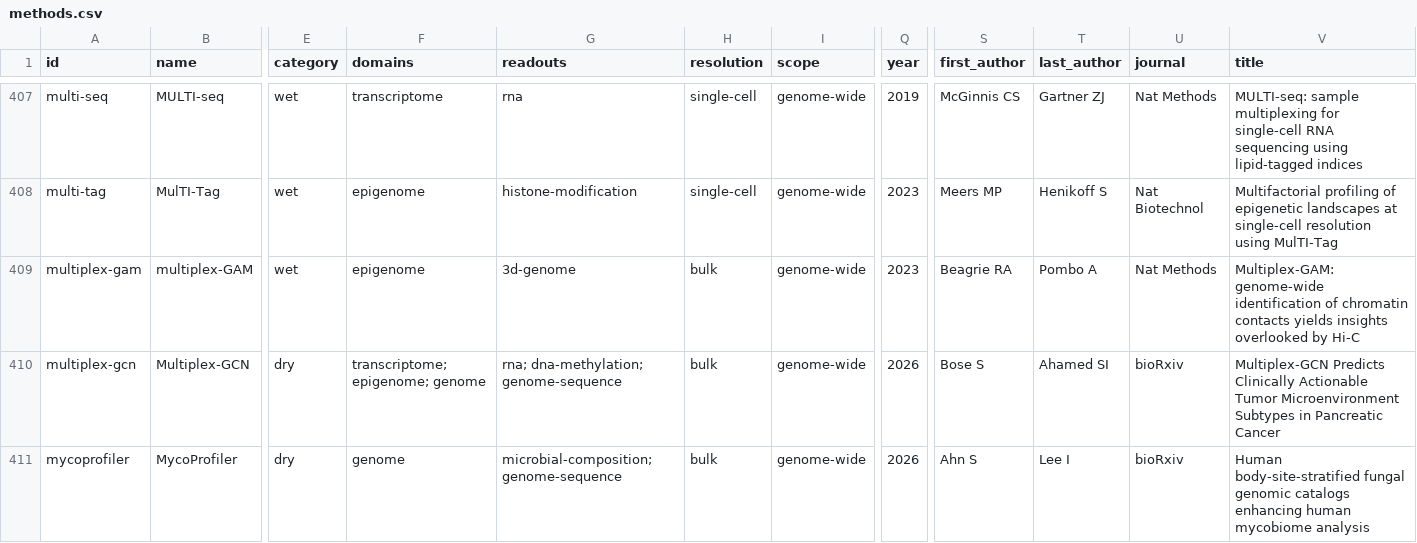
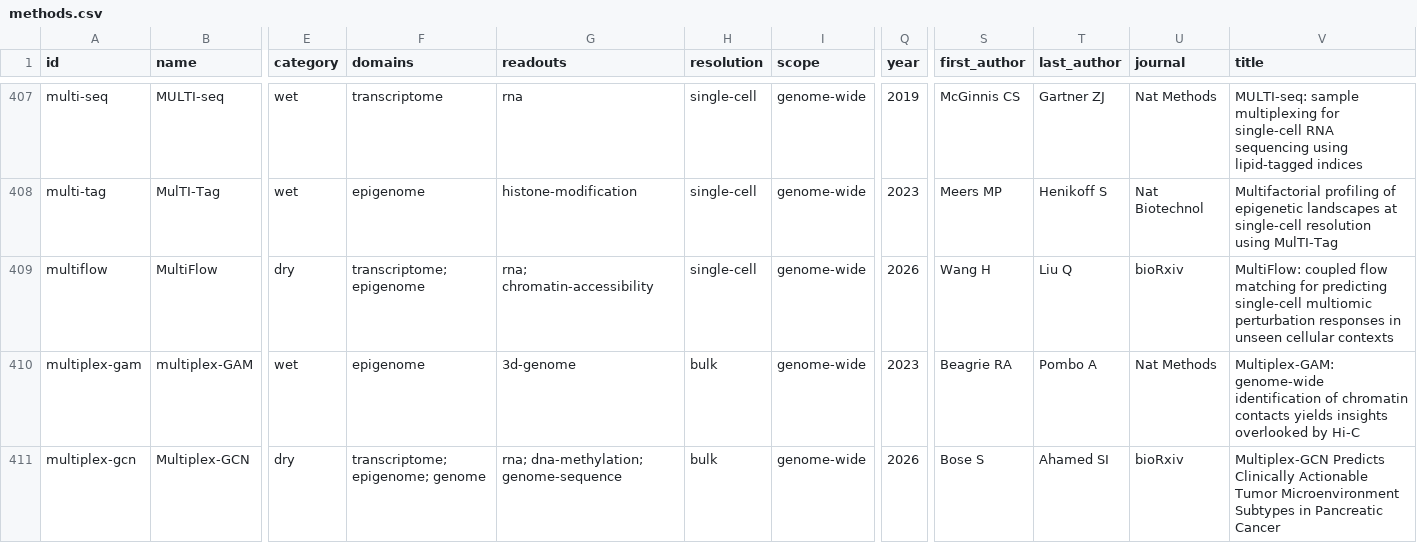
Before and after one commit to RobertT4n/Seq-Browser, a CSV file: docs/methods.csv, drawn as a sheet; only a part is shown, gaps mark what is left out; the shorter side is filled out with more unchanged rows; rows hold the shown columns only; the diff covers the shown part only; the diff names each change by its address in the sheet, - before the commit and + after, or states it on an @@ line.

```diff
--- a/docs/methods.csv
+++ b/docs/methods.csv
+row 409: multiflow | MultiFlow | dry | transcriptome; epigenome | rna; chromatin-accessibility | single-cell | genome-wide | 2026 | Wang H | Liu Q | bioRxiv | MultiFlow: coupled flow matching for predicting single-cell multiomic perturbation responses in unseen cellular contexts
```
Also changed, not shown: 1 added row and 1 edited cell elsewhere in this file, 4 other files.
